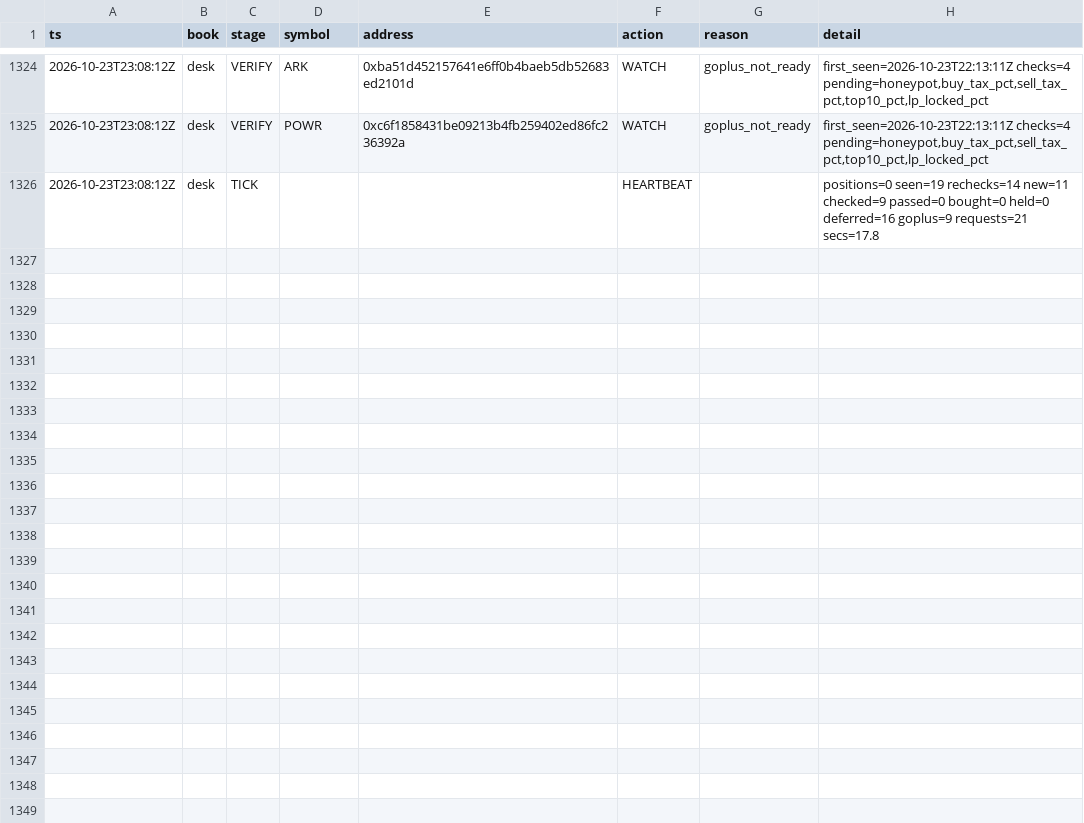
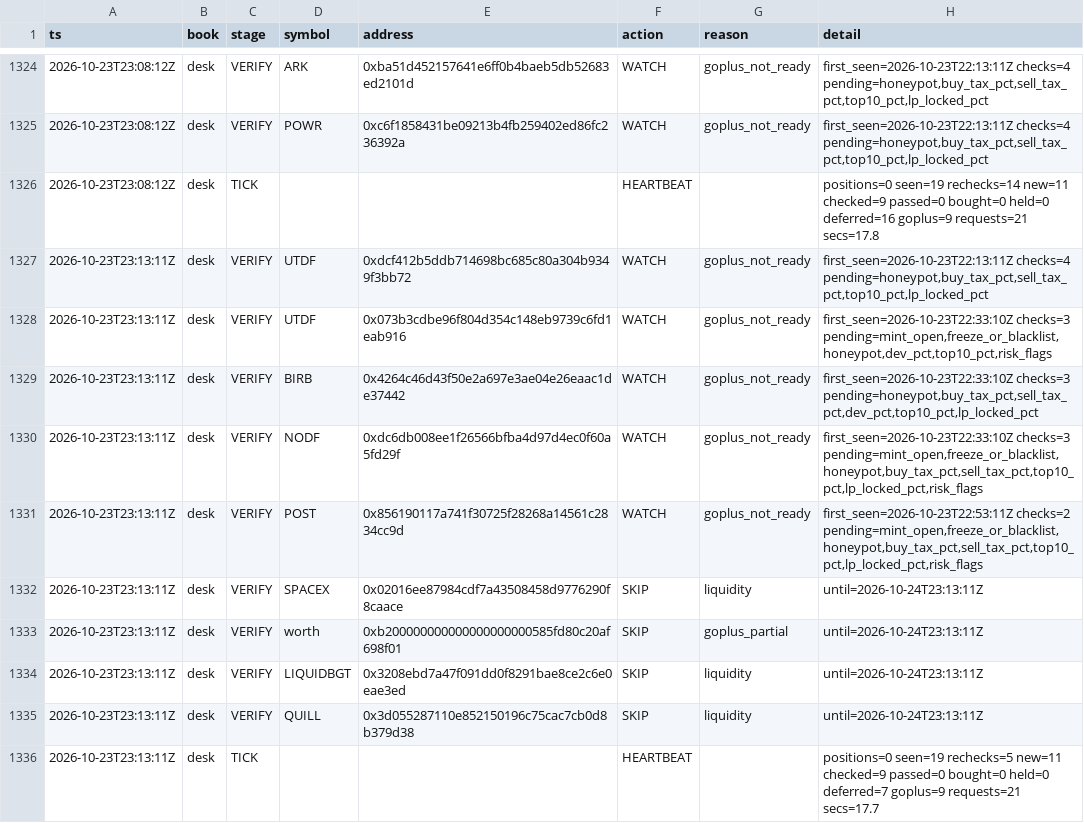
Before and after one commit to Zirqo-Dev/baseline-desk, a CSV file: data/daily/2026-10-23/tasks.csv, drawn as a sheet; only a part is shown, gaps mark what is left out.

```diff
--- a/data/daily/2026-10-23/tasks.csv
+++ b/data/daily/2026-10-23/tasks.csv
@@ -1326 +1326,11 @@ ts,book,stage,symbol,address,action,reason,detail
 2026-10-23T23:08:12Z,desk,TICK,,,HEARTBEAT,,positions=0 seen=19 rechecks=14 new=11 checked=9 passed=0 bought=0 held=0 deferred=16 goplus=9 requests=21 secs=17.8
+2026-10-23T23:13:11Z,desk,VERIFY,UTDF,0xdcf412b5ddb714698bc685c80a304b9349f3bb72,WATCH,goplus_not_ready,"first_seen=2026-10-23T22:13:11Z checks=4 pending=honeypot,buy_tax_pct,sell_tax_pct,top10_pct,lp_locked_pct"
+2026-10-23T23:13:11Z,desk,VERIFY,UTDF,0x073b3cdbe96f804d354c148eb9739c6fd1eab916,WATCH,goplus_not_ready,"first_seen=2026-10-23T22:33:10Z checks=3 pending=mint_open,freeze_or_blacklist,honeypot,dev_pct,top10_pct,risk_flags"
+2026-10-23T23:13:11Z,desk,VERIFY,BIRB,0x4264c46d43f50e2a697e3ae04e26eaac1de37442,WATCH,goplus_not_ready,"first_seen=2026-10-23T22:33:10Z checks=3 pending=honeypot,buy_tax_pct,sell_tax_pct,dev_pct,top10_pct,lp_locked_pct"
+2026-10-23T23:13:11Z,desk,VERIFY,NODF,0xdc6db008ee1f26566bfba4d97d4ec0f60a5fd29f,WATCH,goplus_not_ready,"first_seen=2026-10-23T22:33:10Z checks=3 pending=mint_open,freeze_or_blacklist,honeypot,buy_tax_pct,sell_tax_pct,top10_pct,lp_locked_pct,risk_flags"
+2026-10-23T23:13:11Z,desk,VERIFY,POST,0x856190117a741f30725f28268a14561c2834cc9d,WATCH,goplus_not_ready,"first_seen=2026-10-23T22:53:11Z checks=2 pending=mint_open,freeze_or_blacklist,honeypot,buy_tax_pct,sell_tax_pct,top10_pct,lp_locked_pct,risk_flags"
+2026-10-23T23:13:11Z,desk,VERIFY,SPACEX,0x02016ee87984cdf7a43508458d9776290f8caace,SKIP,liquidity,until=2026-10-24T23:13:11Z
+2026-10-23T23:13:11Z,desk,VERIFY,worth,0xb200000000000000000000585fd80c20af698f01,SKIP,goplus_partial,until=2026-10-24T23:13:11Z
+2026-10-23T23:13:11Z,desk,VERIFY,LIQUIDBGT,0x3208ebd7a47f091dd0f8291bae8ce2c6e0eae3ed,SKIP,liquidity,until=2026-10-24T23:13:11Z
+2026-10-23T23:13:11Z,desk,VERIFY,QUILL,0x3d055287110e852150196c75cac7cb0d8b379d38,SKIP,liquidity,until=2026-10-24T23:13:11Z
+2026-10-23T23:13:11Z,desk,TICK,,,HEARTBEAT,,positions=0 seen=19 rechecks=5 new=11 checked=9 passed=0 bought=0 held=0 deferred=7 goplus=9 requests=21 secs=17.7
```
Also changed, not shown: 1 other file.
